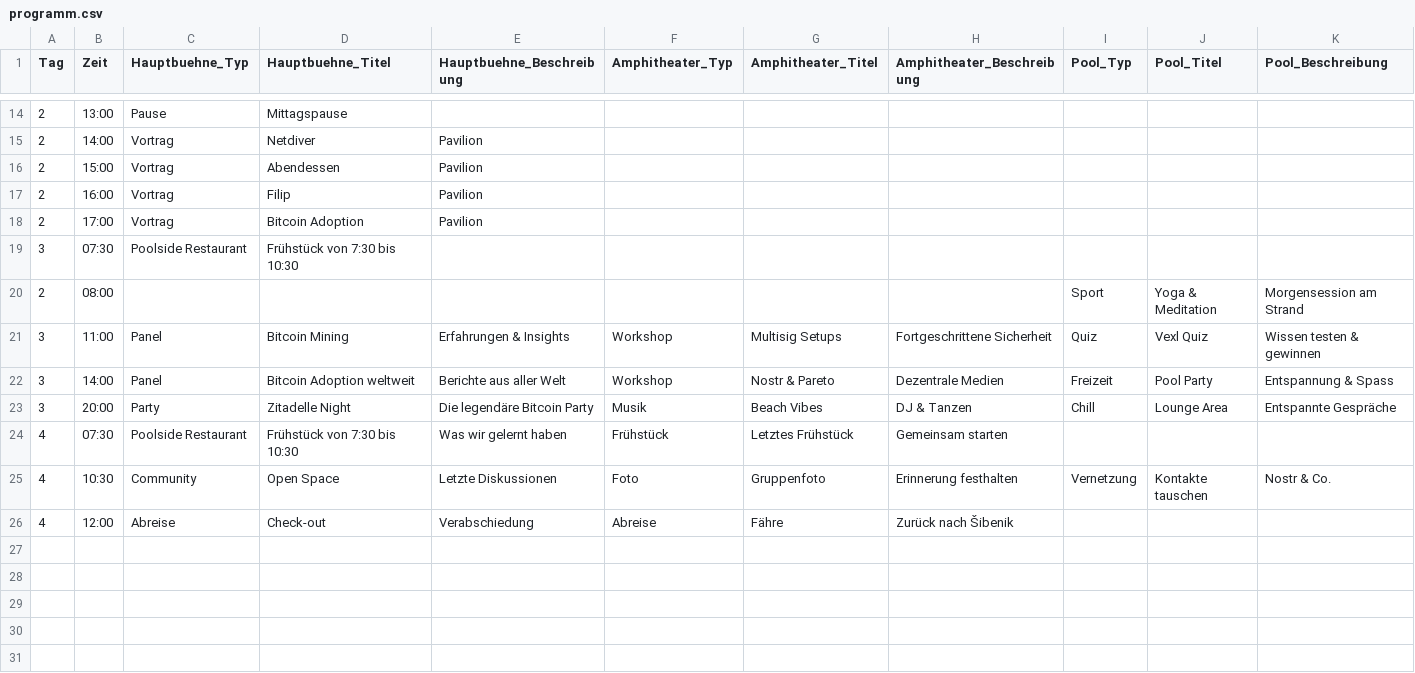
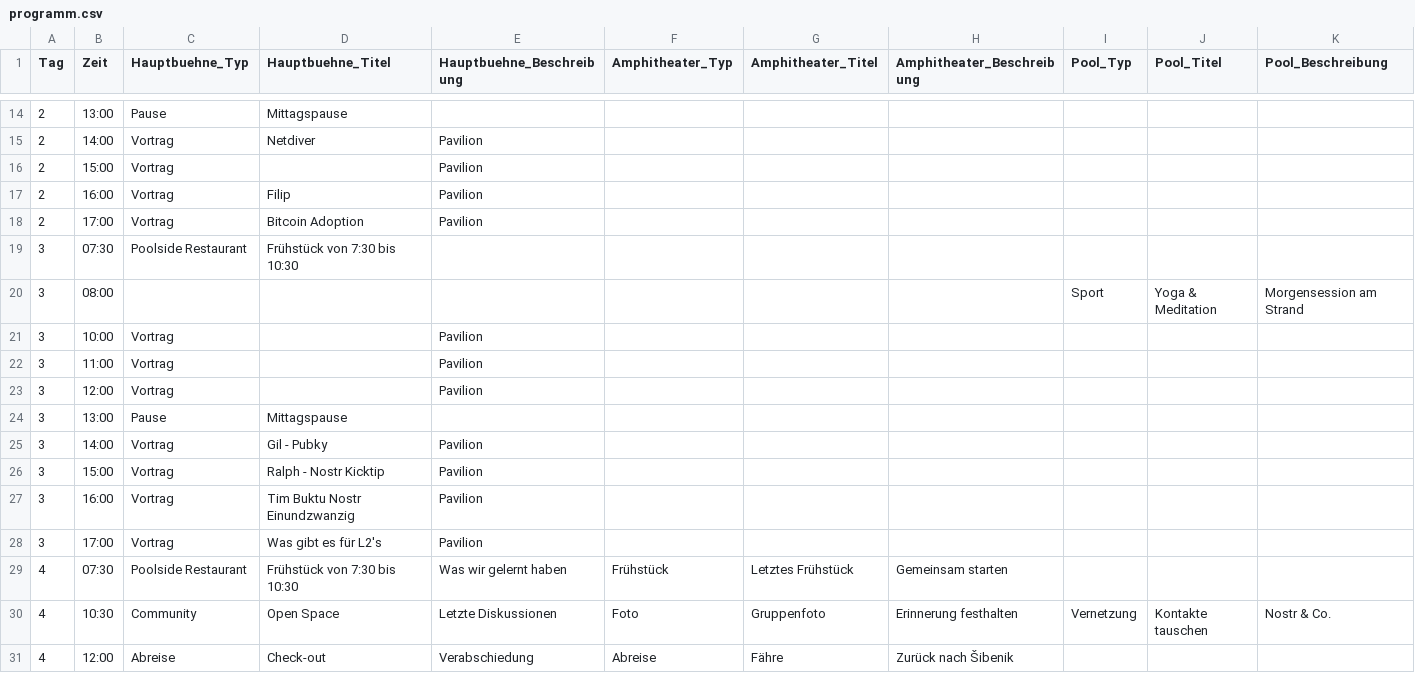
Before and after one commit to Razue/zitadelle2026, a CSV file: programm.csv, drawn as a sheet; only a part is shown, gaps mark what is left out.

Commit message:
Update programm.csv

```diff
--- a/programm.csv
+++ b/programm.csv
@@ -15,3 +15,3 @@ Tag,Zeit,Hauptbuehne_Typ,Hauptbuehne_Titel,Hauptbuehne_Beschreibung,Amphitheater
 2,14:00,Vortrag,Netdiver,Pavilion,,,,,,
-2,15:00,Vortrag,Abendessen,Pavilion,,,,,,
+2,15:00,Vortrag,,Pavilion,,,,,,
 2,16:00,Vortrag,Filip,Pavilion,,,,,,
@@ -19,6 +19,11 @@ Tag,Zeit,Hauptbuehne_Typ,Hauptbuehne_Titel,Hauptbuehne_Beschreibung,Amphitheater
 3,07:30,Poolside Restaurant,Frühstück von 7:30 bis 10:30,,,,,,,
-2,08:00,,,,,,,Sport,Yoga & Meditation,Morgensession am Strand
-3,11:00,Panel,Bitcoin Mining,Erfahrungen & Insights,Workshop,Multisig Setups,Fortgeschrittene Sicherheit,Quiz,Vexl Quiz,Wissen testen & gewinnen
-3,14:00,Panel,Bitcoin Adoption weltweit,Berichte aus aller Welt,Workshop,Nostr & Pareto,Dezentrale Medien,Freizeit,Pool Party,Entspannung & Spass
-3,20:00,Party,Zitadelle Night,Die legendäre Bitcoin Party,Musik,Beach Vibes,DJ & Tanzen,Chill,Lounge Area,Entspannte Gespräche
+3,08:00,,,,,,,Sport,Yoga & Meditation,Morgensession am Strand
+3,10:00,Vortrag,,Pavilion,,,,,,
+3,11:00,Vortrag,,Pavilion,,,,,,
+3,12:00,Vortrag,,Pavilion,,,,,,
+3,13:00,Pause,Mittagspause,,,,,,,
+3,14:00,Vortrag,Gil - Pubky,Pavilion,,,,,,
+3,15:00,Vortrag,Ralph - Nostr Kicktip,Pavilion,,,,,,
+3,16:00,Vortrag,Tim Buktu Nostr Einundzwanzig,Pavilion,,,,,,
+3,17:00,Vortrag,Was gibt es für L2's,Pavilion,,,,,,
 4,07:30,Poolside Restaurant,Frühstück von 7:30 bis 10:30,Was wir gelernt haben,Frühstück,Letztes Frühstück,Gemeinsam starten,,,
```
